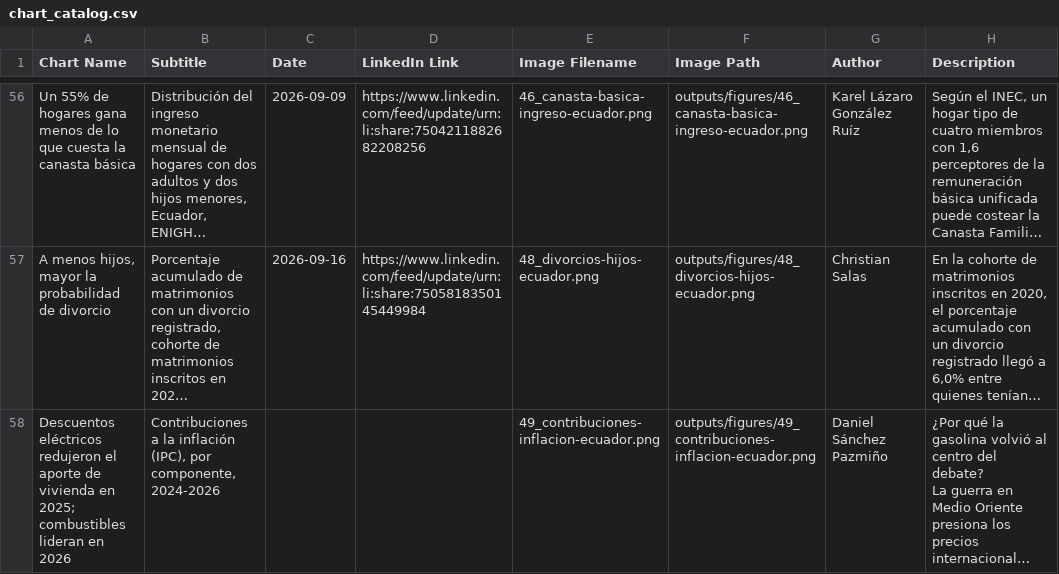
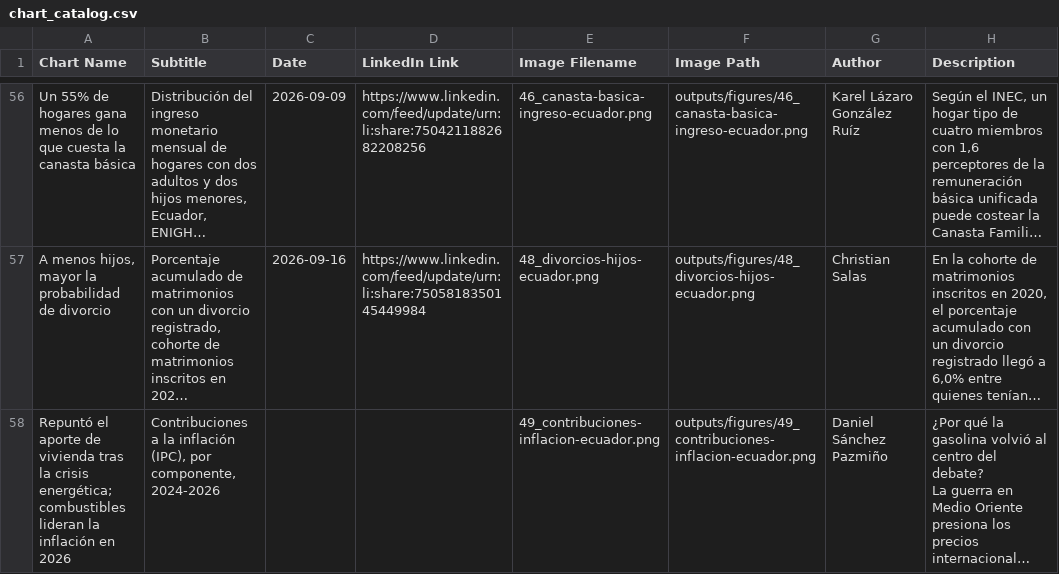
Before and after one commit to elquantificador/graficos-el-quantificador, a CSV file: outputs/chart_catalog/chart_catalog.csv, drawn as a sheet; only a part is shown, gaps mark what is left out; long unchanged cells end in …; the diff names each change by its address in the sheet, - before the commit and + after, or states it on an @@ line.

Commit message:
Revise inflation chart title

```diff
--- a/outputs/chart_catalog/chart_catalog.csv
+++ b/outputs/chart_catalog/chart_catalog.csv
-A58 (Chart Name): Descuentos eléctricos redujeron el aporte de vivienda en 2025; combustibles lideran en 2026
+A58 (Chart Name): Repuntó el aporte de vivienda tras la crisis energética; combustibles lideran la inflación en 2026
```
Also changed, not shown: 2 other files.
